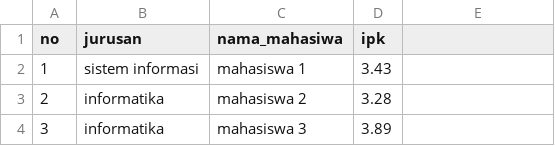
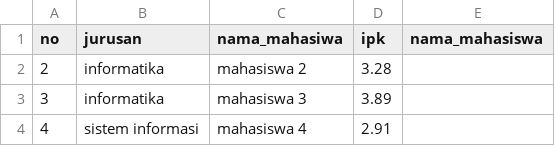
Before and after one commit to RafindraAditias/Machine-Learning, a CSV file: backend/dataMahasiswa.csv, drawn as a sheet; only a part is shown; the shorter side is filled out with more unchanged rows; the diff names each change by its address in the sheet, - before the commit and + after, or states it on an @@ line.

```diff
--- a/backend/dataMahasiswa.csv
+++ b/backend/dataMahasiswa.csv
-E1: (empty)
+E1: nama_mahasiswa
-row 2: 1 | sistem informasi | mahasiswa 1 | 3.43
```
Also changed, not shown: 3 other files.
